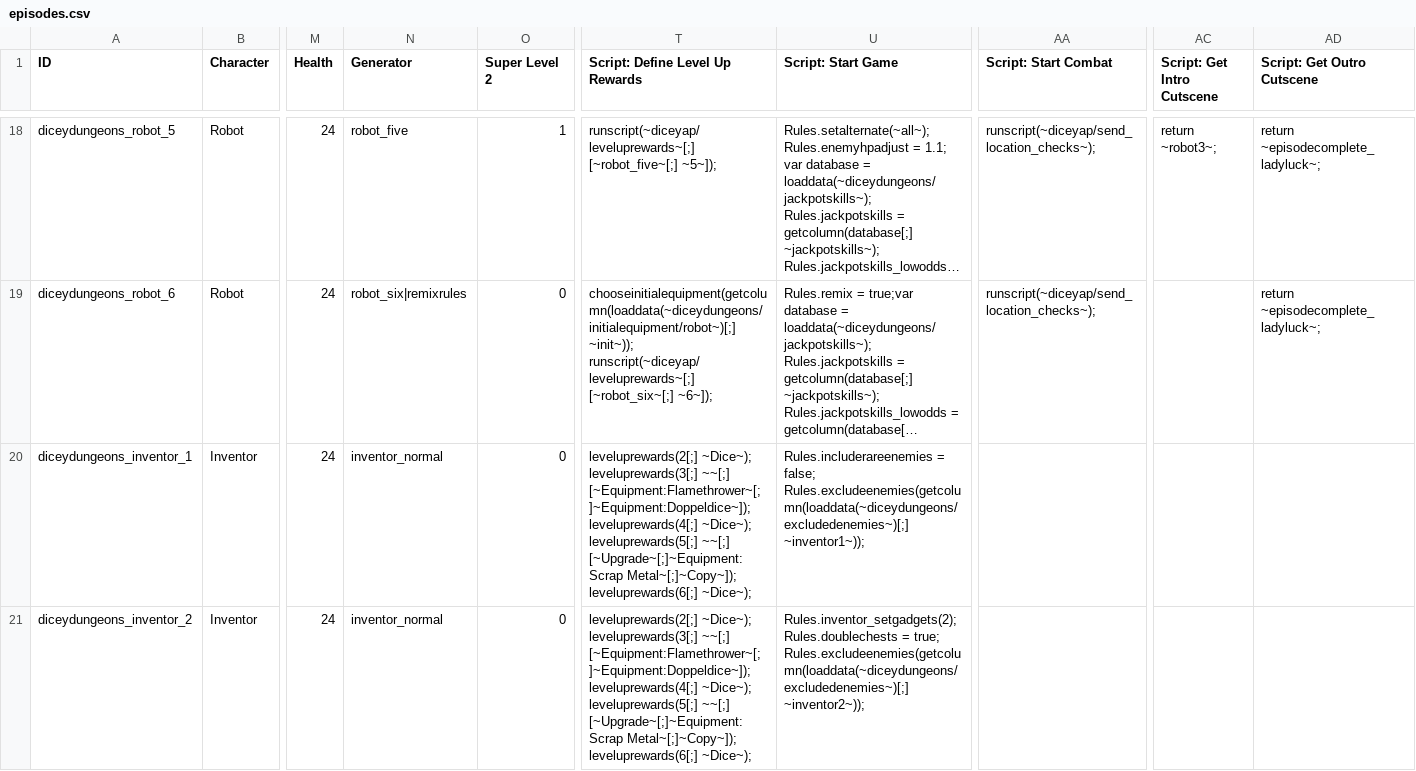
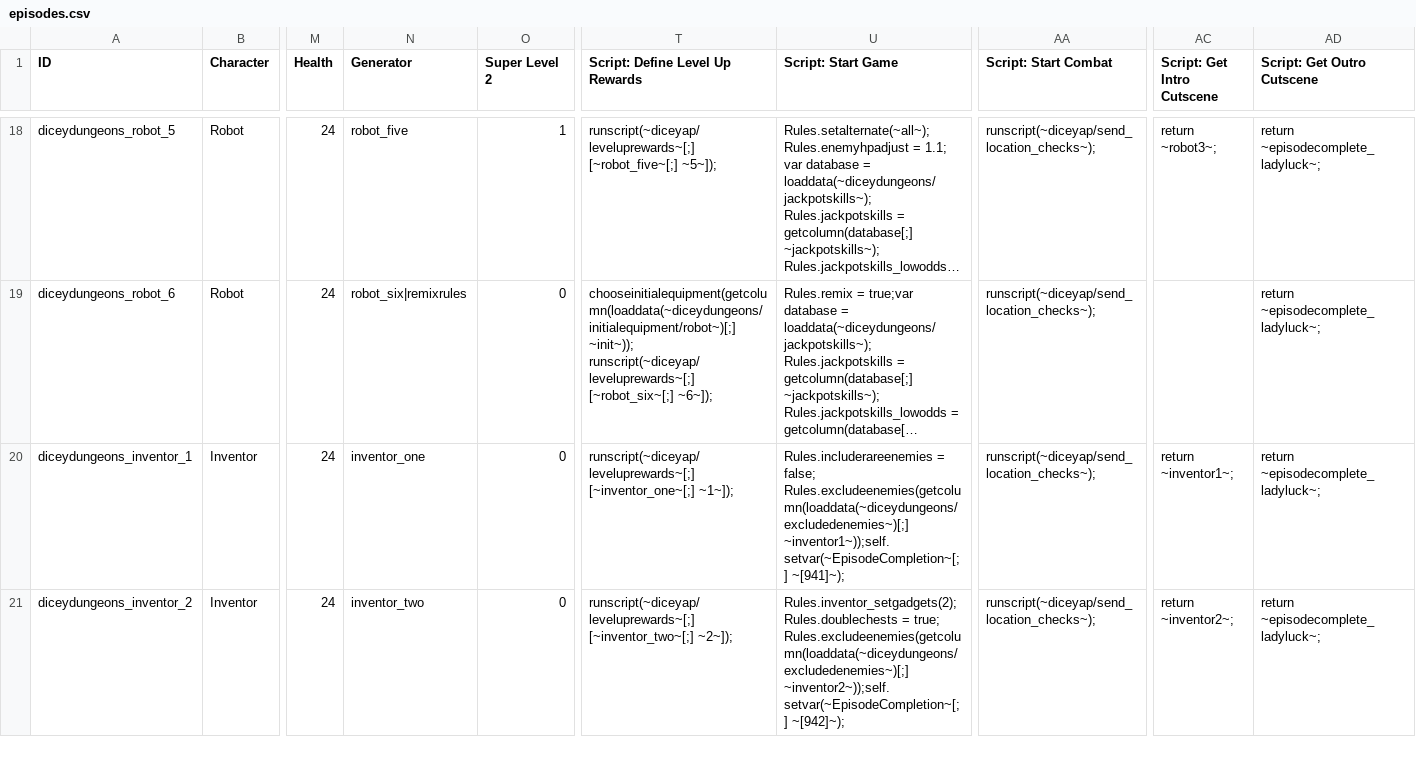
Before and after one commit to Fylcoast/AP_diceydungeons, a CSV file: worlds/diceydungeons/data/open_world_data/diceyap/data/text/episodes.csv, drawn as a sheet; only a part is shown, gaps mark what is left out; long unchanged cells end in …; the diff covers the shown part only; the diff names each change by its address in the sheet, - before the commit and + after, or states it on an @@ line.

Commit message:
Feature/inventor (#93)
* Inventor pass 1

* set shop costs (important because more shops with the same money means you need cheaper items) and force filler to be part of scraps offered (probably need to doc this somewhere)

* Generalize "Floor 5 Shop Selection" option into "Shop selection" option to better control Inventor's shops

* Allow turning off Rust in Inventor Episode 3

* Option: Randomize Gadgets (plus some thank yous)

* Inventor tweaks

* Option: Remove equipment on check send (nice to have off if you want to use them as junk for Inventor gadgets)

* Inventor option - start with grindstone in episode 3

* Update Inventor required equipment counts

```diff
--- a/worlds/diceydungeons/data/open_world_data/diceyap/data/text/episodes.csv
+++ b/worlds/diceydungeons/data/open_world_data/diceyap/data/text/episodes.csv
-N20 (Generator): inventor_normal
+N20 (Generator): inventor_one
-T20 (Script: Define Level Up Rewards): leveluprewards(2[;] ~Dice~); leveluprewards(3[;] ~~[;] [~Equipment:Flamethrower~[;]~Equipment:Doppeldice~]); leveluprewards(4[;] ~Dice~); leveluprewards(5[;] ~~[;] [~Upgrade~[;]~Equipment:Scrap Metal~[;]~Copy~]); leveluprewards(6[;] ~Dice~);
+T20 (Script: Define Level Up Rewards): runscript(~diceyap/leveluprewards~[;] [~inventor_one~[;] ~1~]);
-U20 (Script: Start Game): …false; Rules.excludeenemies(getcolumn(loaddata(~diceydungeons/excludedenemies~)[;] ~inventor1~));
+U20 (Script: Start Game): …false; Rules.excludeenemies(getcolumn(loaddata(~diceydungeons/excludedenemies~)[;] ~inventor1~));self.setvar(~EpisodeCompletion~[;] ~[941]~);
-AA20:AA21 (Script: Start Combat): (empty)
+AA20:AA21 (Script: Start Combat): runscript(~diceyap/send_location_checks~);
-AC20 (Script: Get Intro Cutscene): (empty)
+AC20 (Script: Get Intro Cutscene): return ~inventor1~;
-AD20:AD21 (Script: Get Outro Cutscene): (empty)
+AD20:AD21 (Script: Get Outro Cutscene): return ~episodecomplete_ladyluck~;
-N21 (Generator): inventor_normal
+N21 (Generator): inventor_two
-T21 (Script: Define Level Up Rewards): leveluprewards(2[;] ~Dice~); leveluprewards(3[;] ~~[;] [~Equipment:Flamethrower~[;]~Equipment:Doppeldice~]); leveluprewards(4[;] ~Dice~); leveluprewards(5[;] ~~[;] [~Upgrade~[;]~Equipment:Scrap Metal~[;]~Copy~]); leveluprewards(6[;] ~Dice~);
+T21 (Script: Define Level Up Rewards): runscript(~diceyap/leveluprewards~[;] [~inventor_two~[;] ~2~]);
-U21 (Script: Start Game): …true; Rules.excludeenemies(getcolumn(loaddata(~diceydungeons/excludedenemies~)[;] ~inventor2~));
+U21 (Script: Start Game): …true; Rules.excludeenemies(getcolumn(loaddata(~diceydungeons/excludedenemies~)[;] ~inventor2~));self.setvar(~EpisodeCompletion~[;] ~[942]~);
-AC21 (Script: Get Intro Cutscene): (empty)
+AC21 (Script: Get Intro Cutscene): return ~inventor2~;
```
Also changed, not shown: 24 edited cells elsewhere in this file, 27 other files.
